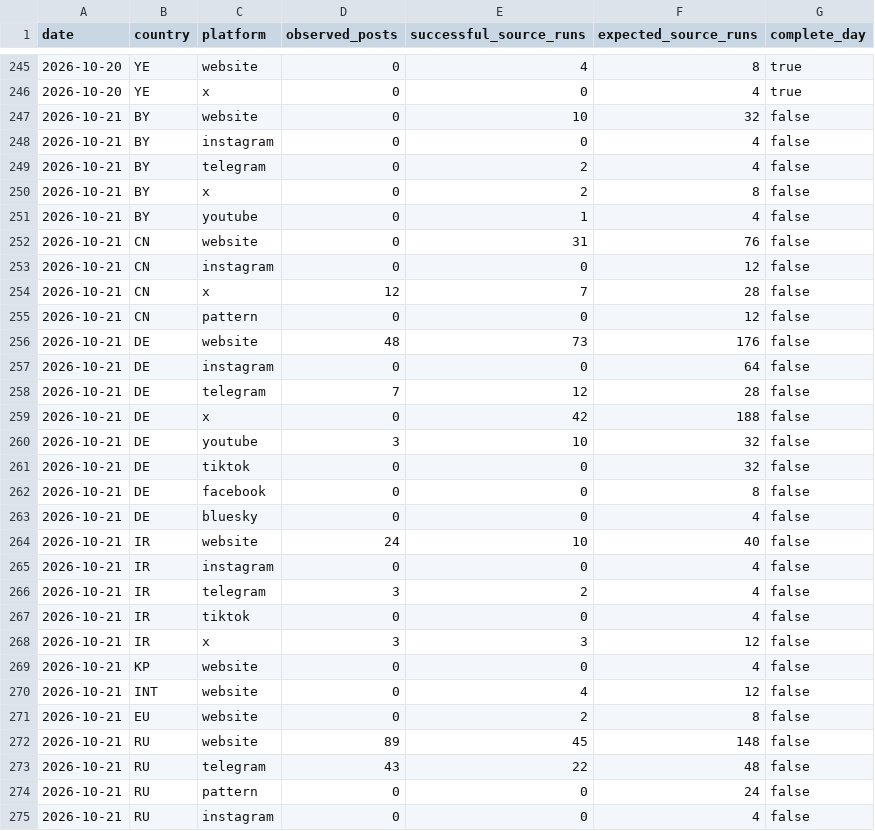
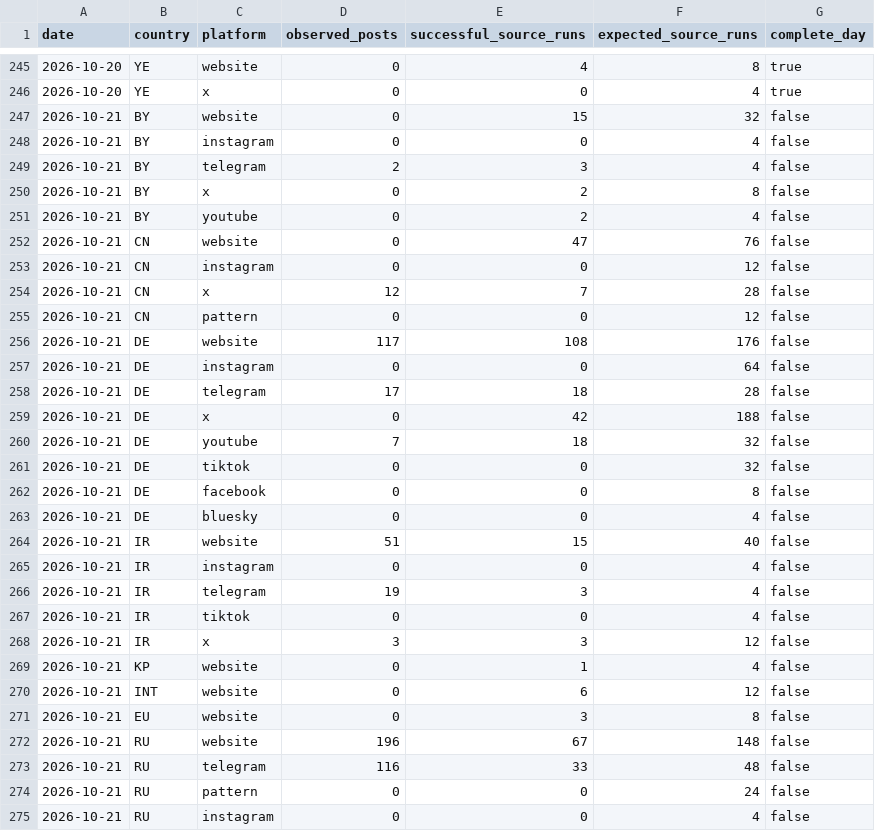
Before and after one commit to mowlsint/mard-hybrid-telemetry, a CSV file: public/downloads/influence_activity_daily.csv, drawn as a sheet; only a part is shown, gaps mark what is left out; the diff covers the shown part only.

```diff
--- a/public/downloads/influence_activity_daily.csv
+++ b/public/downloads/influence_activity_daily.csv
@@ -246,8 +246,8 @@ date,country,platform,observed_posts,successful_source_runs,expected_source_runs
 2026-10-20,YE,x,0,0,4,true
-2026-10-21,BY,website,0,10,32,false
+2026-10-21,BY,website,0,15,32,false
 2026-10-21,BY,instagram,0,0,4,false
-2026-10-21,BY,telegram,0,2,4,false
+2026-10-21,BY,telegram,2,3,4,false
 2026-10-21,BY,x,0,2,8,false
-2026-10-21,BY,youtube,0,1,4,false
-2026-10-21,CN,website,0,31,76,false
+2026-10-21,BY,youtube,0,2,4,false
+2026-10-21,CN,website,0,47,76,false
 2026-10-21,CN,instagram,0,0,12,false
@@ -255,7 +255,7 @@ date,country,platform,observed_posts,successful_source_runs,expected_source_runs
 2026-10-21,CN,pattern,0,0,12,false
-2026-10-21,DE,website,48,73,176,false
+2026-10-21,DE,website,117,108,176,false
 2026-10-21,DE,instagram,0,0,64,false
-2026-10-21,DE,telegram,7,12,28,false
+2026-10-21,DE,telegram,17,18,28,false
 2026-10-21,DE,x,0,42,188,false
-2026-10-21,DE,youtube,3,10,32,false
+2026-10-21,DE,youtube,7,18,32,false
 2026-10-21,DE,tiktok,0,0,32,false
@@ -263,12 +263,12 @@ date,country,platform,observed_posts,successful_source_runs,expected_source_runs
 2026-10-21,DE,bluesky,0,0,4,false
-2026-10-21,IR,website,24,10,40,false
+2026-10-21,IR,website,51,15,40,false
 2026-10-21,IR,instagram,0,0,4,false
-2026-10-21,IR,telegram,3,2,4,false
+2026-10-21,IR,telegram,19,3,4,false
 2026-10-21,IR,tiktok,0,0,4,false
 2026-10-21,IR,x,3,3,12,false
-2026-10-21,KP,website,0,0,4,false
-2026-10-21,INT,website,0,4,12,false
-2026-10-21,EU,website,0,2,8,false
-2026-10-21,RU,website,89,45,148,false
-2026-10-21,RU,telegram,43,22,48,false
+2026-10-21,KP,website,0,1,4,false
+2026-10-21,INT,website,0,6,12,false
+2026-10-21,EU,website,0,3,8,false
+2026-10-21,RU,website,196,67,148,false
+2026-10-21,RU,telegram,116,33,48,false
 2026-10-21,RU,pattern,0,0,24,false
```
Also changed, not shown: 8 edited cells elsewhere in this file, 21 other files.
